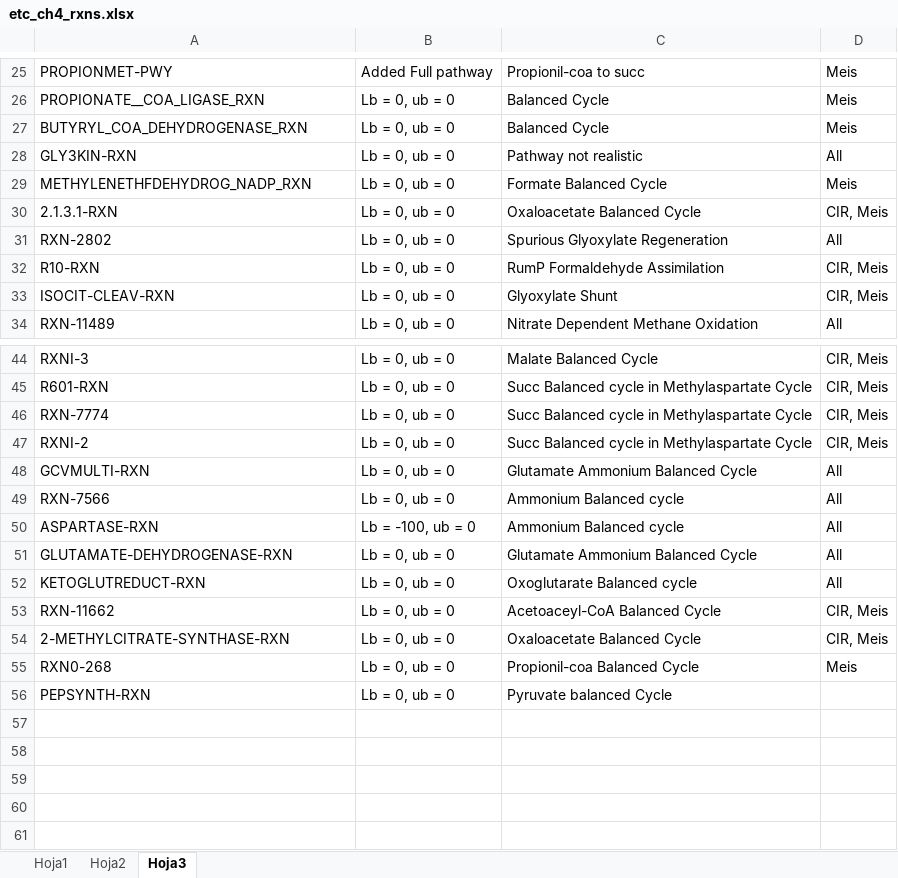
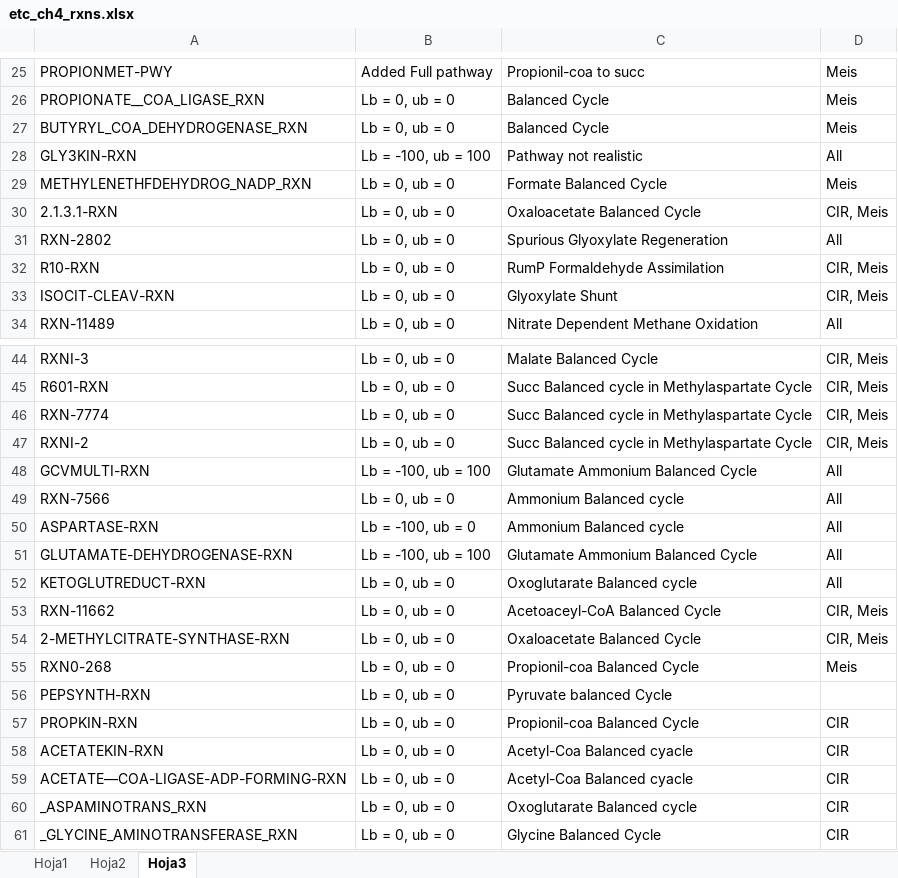
Before and after one commit to asaldivar93/cobra, an Excel workbook: data_files/etc_ch4_rxns.xlsx, sheet Hoja3, drawn as a sheet; only a part is shown, gaps mark what is left out; values as stored, in another font and other column widths than the file's, no borders; the diff names each change by its address in the sheet, - before the commit and + after, or states it on an @@ line.

```diff
--- a/data_files/etc_ch4_rxns.xlsx (sheet Hoja3)
+++ b/data_files/etc_ch4_rxns.xlsx (sheet Hoja3)
-B28: Lb = 0, ub = 0
+B28: Lb = -100, ub = 100
-B48: Lb = 0, ub = 0
+B48: Lb = -100, ub = 100
-B51: Lb = 0, ub = 0
+B51: Lb = -100, ub = 100
+row 57: PROPKIN-RXN | Lb = 0, ub = 0 | Propionil-coa Balanced Cycle | CIR
+row 58: ACETATEKIN-RXN | Lb = 0, ub = 0 | Acetyl-Coa Balanced cyacle | CIR
+row 59: ACETATE—COA-LIGASE-ADP-FORMING-RXN | Lb = 0, ub = 0 | Acetyl-Coa Balanced cyacle | CIR
+row 60: _ASPAMINOTRANS_RXN | Lb = 0, ub = 0 | Oxoglutarate Balanced cycle | CIR
+row 61: _GLYCINE_AMINOTRANSFERASE_RXN | Lb = 0, ub = 0 | Glycine Balanced Cycle | CIR
```
Also changed, not shown: 2 other files.
